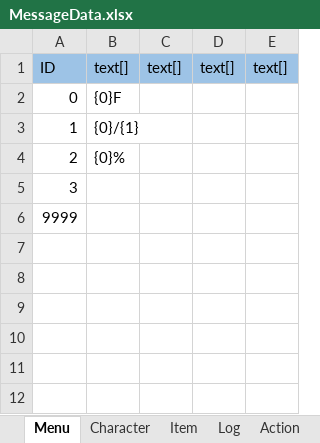
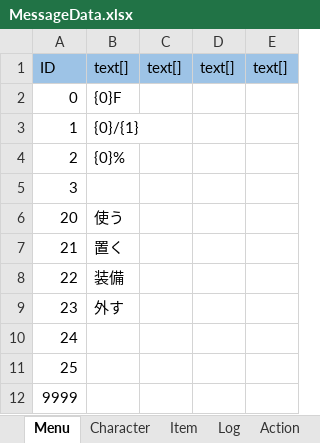
Before and after one commit to nobuRogue/2DRoguelikeAlfa, an Excel workbook: Assets/Resources/MasterData/MessageData.xlsx, sheet Menu, drawn as a sheet; values as stored, in another font and other column widths than the file's, no borders; the diff names each change by its address in the sheet, - before the commit and + after, or states it on an @@ line.

```diff
--- a/Assets/Resources/MasterData/MessageData.xlsx (sheet Menu)
+++ b/Assets/Resources/MasterData/MessageData.xlsx (sheet Menu)
+row 6: 20 | 使う
+row 7: 21 | 置く
+row 8: 22 | 装備
+row 9: 23 | 外す
+row 10: 24
+row 11: 25
```
Also changed, not shown: Assets/Resources/MasterData/ItemDropTable.xlsx, 14 other files.
